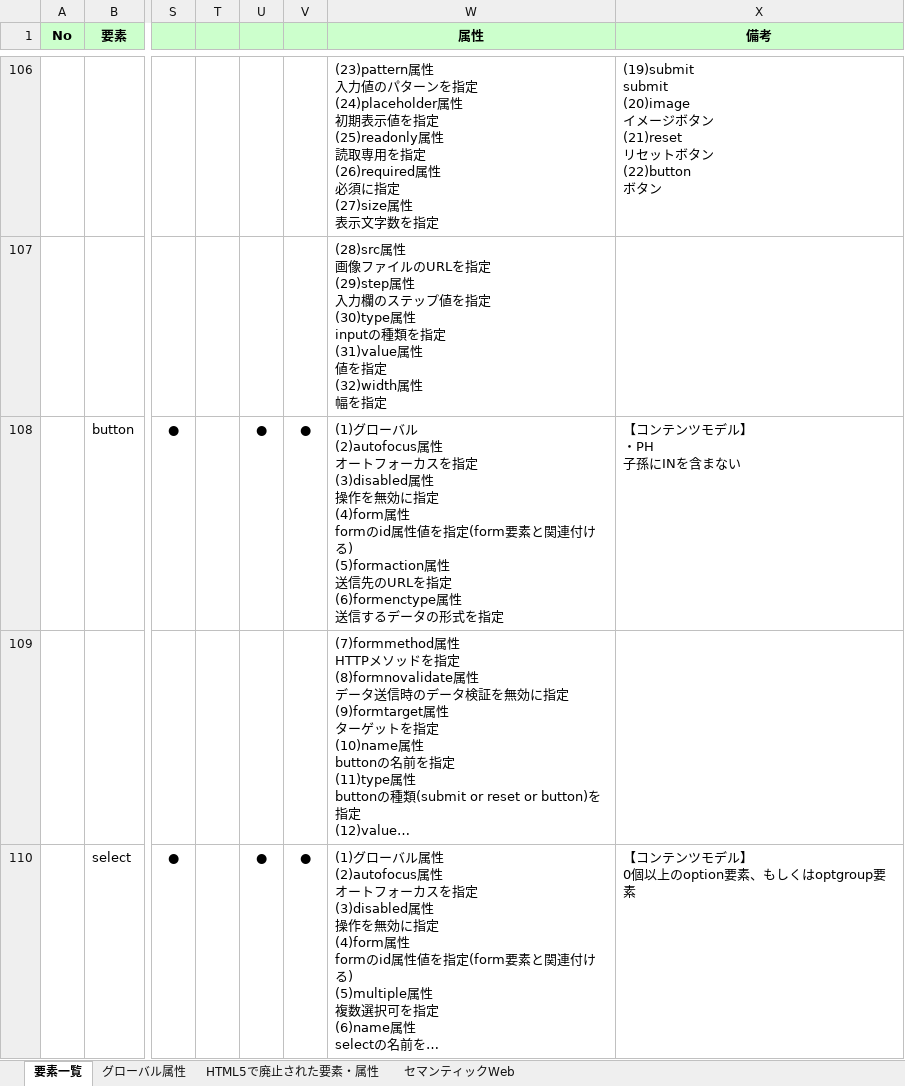
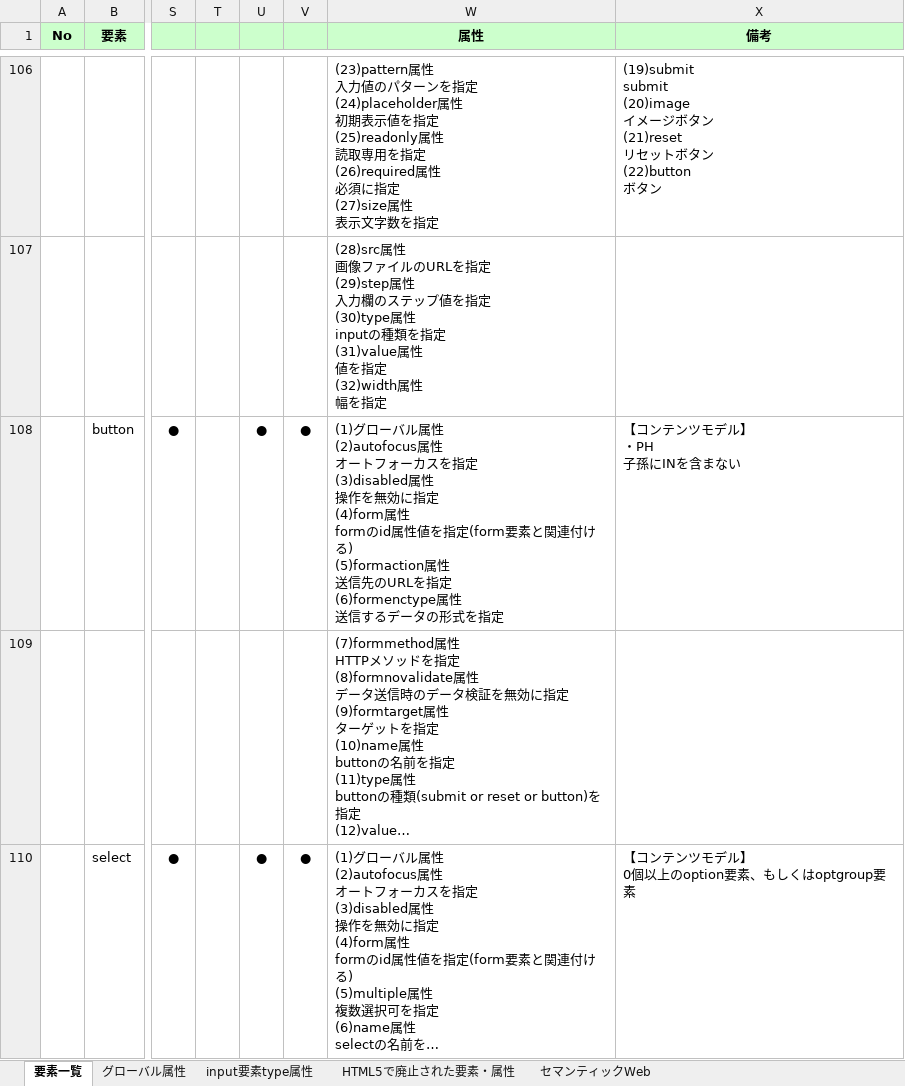
Before and after one commit to devwork555/html5, an Excel workbook: HTML5要素.xlsx, sheet 要素一覧, drawn as a sheet; only a part is shown, gaps mark what is left out; long unchanged cells end in …; values as stored, in another font and other column widths than the file's, no borders; conditional formats not drawn; ↵ is a line break in a cell; the diff names each change by its address in the sheet, - before the commit and + after, or states it on an @@ line.

```diff
--- a/HTML5要素.xlsx (sheet 要素一覧)
+++ b/HTML5要素.xlsx (sheet 要素一覧)
+sheet tab: input要素type属性
-W108 (属性): …ローバル ↵ (2)autofocus属性…
+W108 (属性): …ローバル属性 ↵ (2)autofocus属性…
```
Also changed, not shown: 1 other file.
